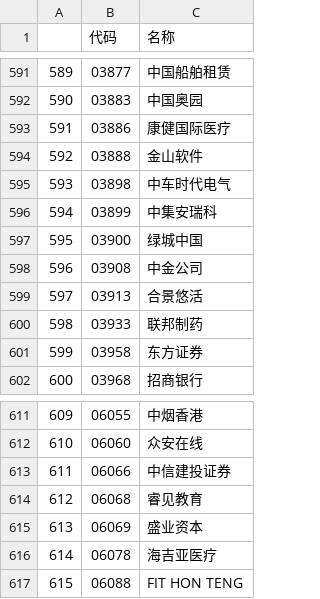
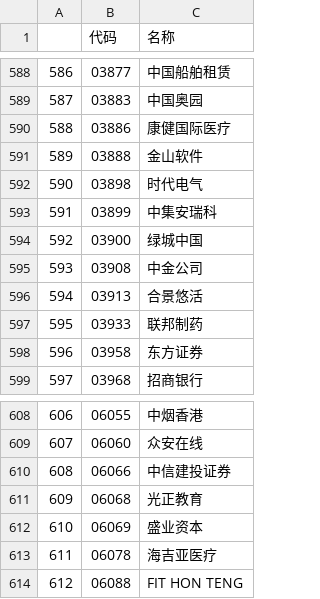
Before and after one commit to nessessary/autoxd, a CSV file: autoxd/datas/tdx_gan_codes.csv, drawn as a sheet; only a part is shown, gaps mark what is left out; addresses are those after the commit; the diff covers the shown part only; the diff names each change by its address in the sheet, - before the commit and + after, or states it on an @@ line.

```diff
--- a/autoxd/datas/tdx_gan_codes.csv
+++ b/autoxd/datas/tdx_gan_codes.csv
@@ column A renumbered between rows 13 and 672 @@
-C592 (名称): 中车时代电气
+C592 (名称): 时代电气
-C611 (名称): 睿见教育
+C611 (名称): 光正教育
```
Also changed, not shown: 14 added rows, 4 removed rows and 3 edited cells elsewhere in this file, autoxd/datas/fenhong.csv, autoxd/datas/tdx_codes.csv, 2 other files.
